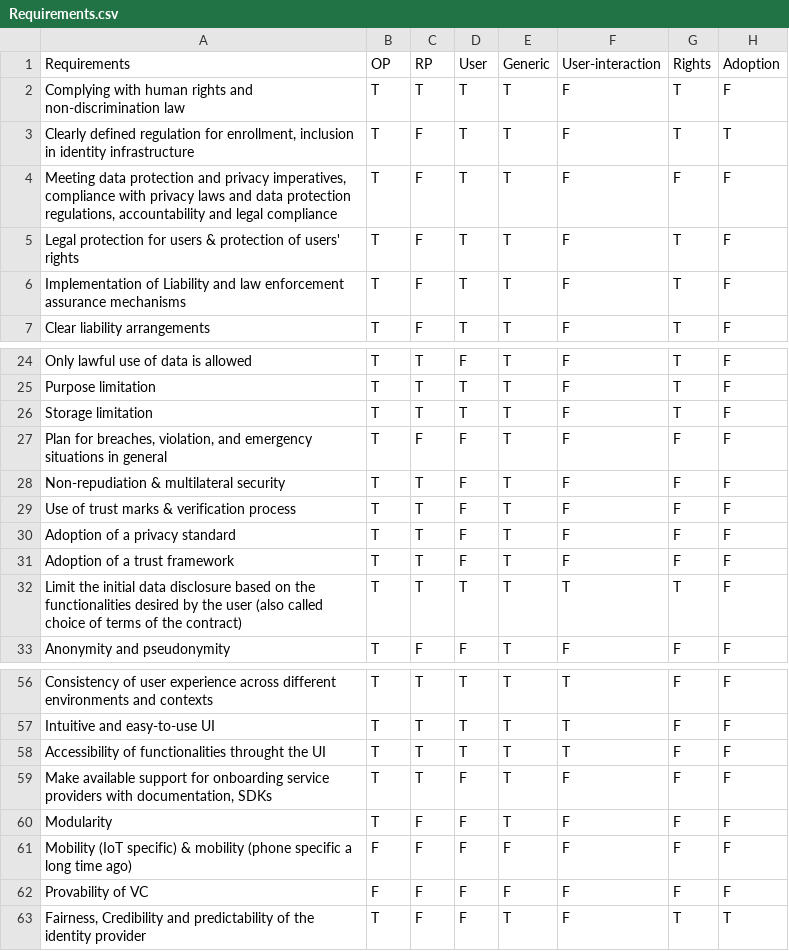
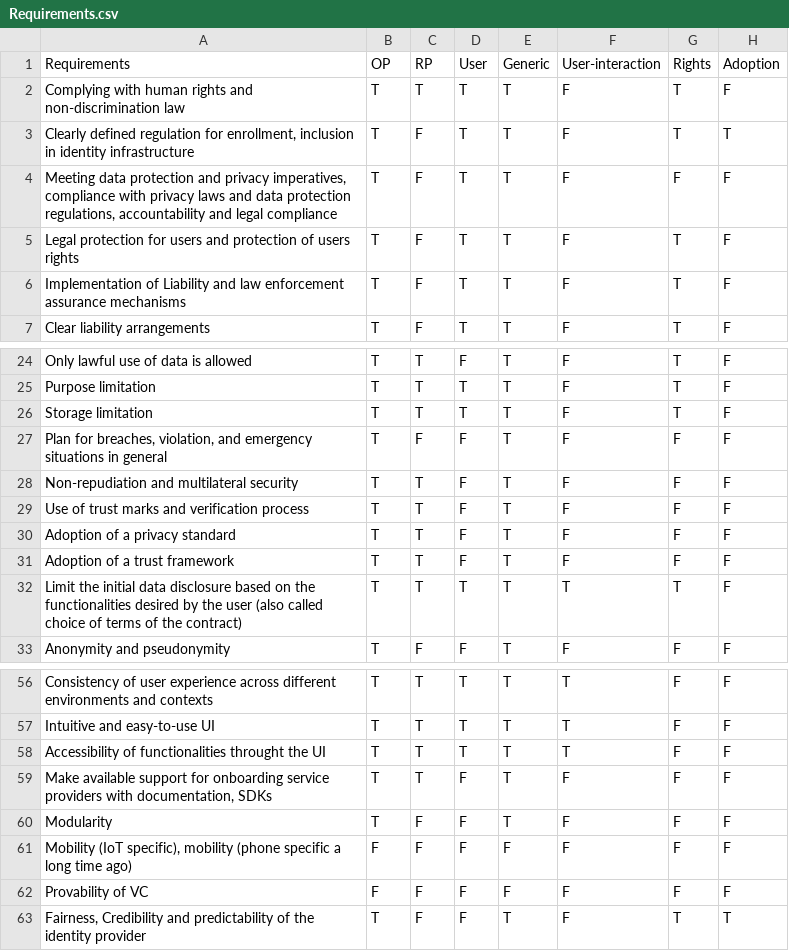
Before and after one commit to ImGilbes/IdM_Knowledge_Base, a CSV file: data/Requirements.csv, drawn as a sheet; only a part is shown, gaps mark what is left out; the diff names each change by its address in the sheet, - before the commit and + after, or states it on an @@ line.

```diff
--- a/data/Requirements.csv
+++ b/data/Requirements.csv
-A5: …for users & protection of users' rights
+A5: …for users and protection of users rights
-A28: Non-repudiation & multilateral security
+A28: Non-repudiation and multilateral security
-A29: Use of trust marks & verification process
+A29: Use of trust marks and verification process
-A61: Mobility (IoT specific) & mobility (phone…
+A61: Mobility (IoT specific), mobility (phone…
```
Also changed, not shown: data/Goals.csv, data/Threats.csv, 2 other files.
